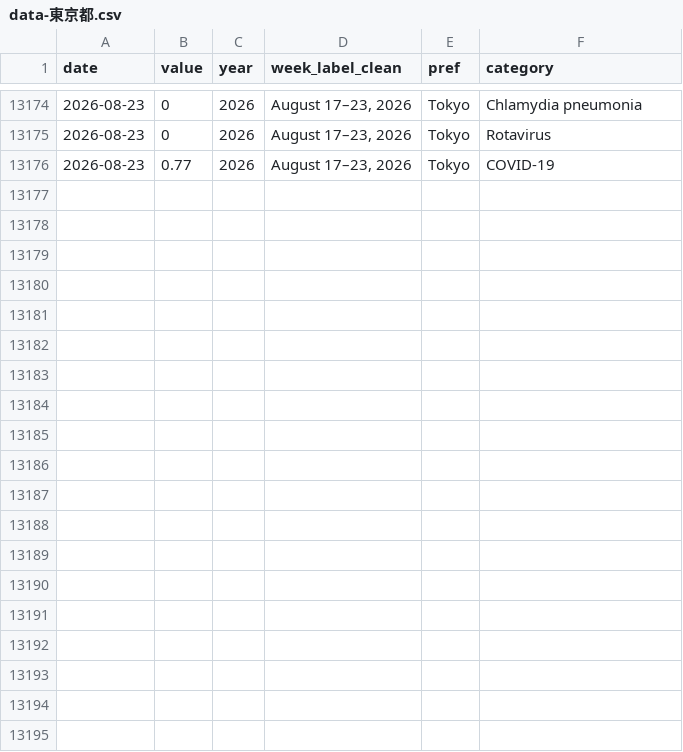
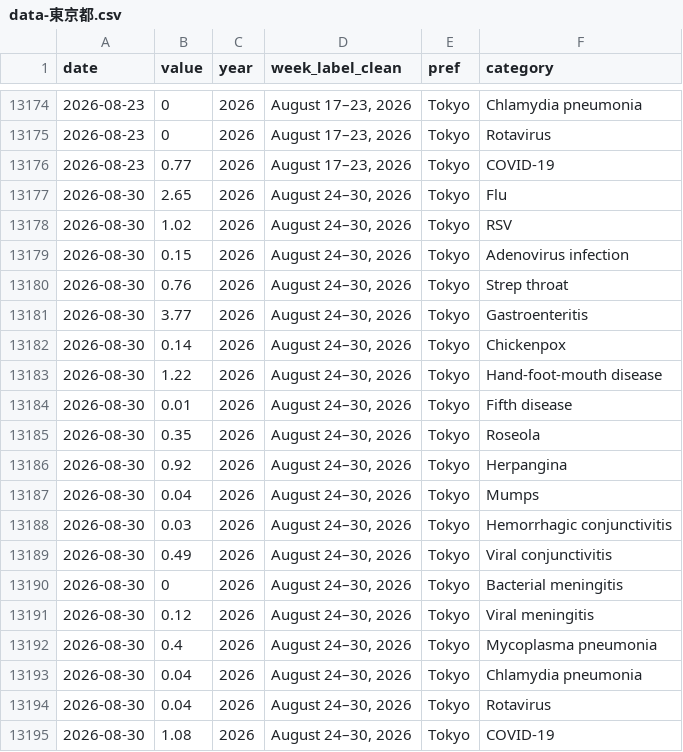
Before and after one commit to ryomakom-en/infectious_diseases_trend, a CSV file: docs/results/data-東京都.csv, drawn as a sheet; only a part is shown, gaps mark what is left out.

```diff
--- a/docs/results/data-東京都.csv
+++ b/docs/results/data-東京都.csv
@@ -13176 +13176,20 @@
 "2026-08-23",0.77,2026,"August 17–23, 2026","Tokyo","COVID-19"
+"2026-08-30",2.65,2026,"August 24–30, 2026","Tokyo","Flu"
+"2026-08-30",1.02,2026,"August 24–30, 2026","Tokyo","RSV"
+"2026-08-30",0.15,2026,"August 24–30, 2026","Tokyo","Adenovirus infection"
+"2026-08-30",0.76,2026,"August 24–30, 2026","Tokyo","Strep throat"
+"2026-08-30",3.77,2026,"August 24–30, 2026","Tokyo","Gastroenteritis"
+"2026-08-30",0.14,2026,"August 24–30, 2026","Tokyo","Chickenpox"
+"2026-08-30",1.22,2026,"August 24–30, 2026","Tokyo","Hand-foot-mouth disease"
+"2026-08-30",0.01,2026,"August 24–30, 2026","Tokyo","Fifth disease"
+"2026-08-30",0.35,2026,"August 24–30, 2026","Tokyo","Roseola"
+"2026-08-30",0.92,2026,"August 24–30, 2026","Tokyo","Herpangina"
+"2026-08-30",0.04,2026,"August 24–30, 2026","Tokyo","Mumps"
+"2026-08-30",0.03,2026,"August 24–30, 2026","Tokyo","Hemorrhagic conjunctivitis"
+"2026-08-30",0.49,2026,"August 24–30, 2026","Tokyo","Viral conjunctivitis"
+"2026-08-30",0,2026,"August 24–30, 2026","Tokyo","Bacterial meningitis"
+"2026-08-30",0.12,2026,"August 24–30, 2026","Tokyo","Viral meningitis"
+"2026-08-30",0.4,2026,"August 24–30, 2026","Tokyo","Mycoplasma pneumonia"
+"2026-08-30",0.04,2026,"August 24–30, 2026","Tokyo","Chlamydia pneumonia"
+"2026-08-30",0.04,2026,"August 24–30, 2026","Tokyo","Rotavirus"
+"2026-08-30",1.08,2026,"August 24–30, 2026","Tokyo","COVID-19"
```
Also changed, not shown: docs/results/data-全国.csv, logs/log.csv, 1 other file.
